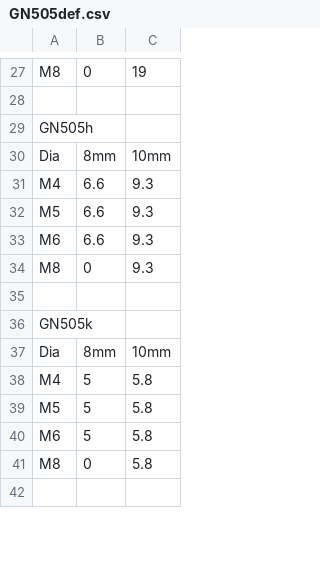
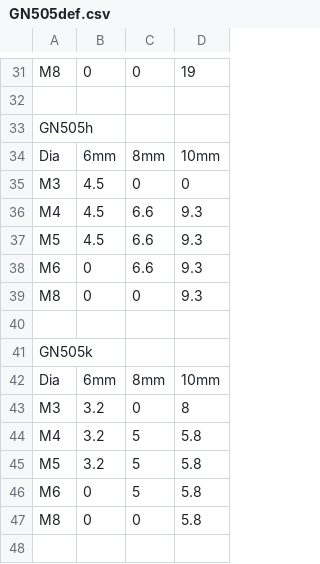
Before and after one commit to shaise/FreeCAD_FastenersWB, a CSV file: FsData/GN505def.csv, drawn as a sheet; only a part is shown, gaps mark what is left out; the diff covers the shown part only; the diff names each change by its address in the sheet, - before the commit and + after, or states it on an @@ line.

```diff
--- a/FsData/GN505def.csv
+++ b/FsData/GN505def.csv
+column B, rows 31-34: 0 |  |  | 6mm; rows 36-42: 4.5 | 4.5 | 0 | 0 |  |  | 6mm; rows 44-47: 3.2 | 3.2 | 0 | 0
+row 35: M3 | 4.5 | 0 | 0
+row 43: M3 | 3.2 | 0 | 8
```
Also changed, not shown: 5 added rows and 5 edited cells elsewhere in this file, FsData/GN507def.csv.
